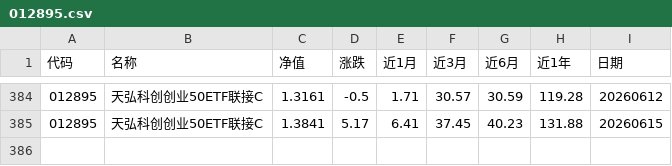
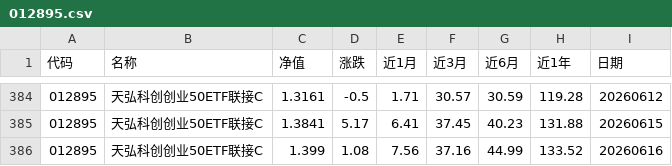
Before and after one commit to Syncswitch/reptile, a CSV file: data/012895.csv, drawn as a sheet; only a part is shown, gaps mark what is left out; the diff names each change by its address in the sheet, - before the commit and + after, or states it on an @@ line.

```diff
--- a/data/012895.csv
+++ b/data/012895.csv
+row 386: 012895 | 天弘科创创业50ETF联接C | 1.399 | 1.08 | 7.56 | 37.16 | 44.99 | 133.52 | 20260616
```
Also changed, not shown: data/005918.csv, data/008591.csv, 1 other file.
